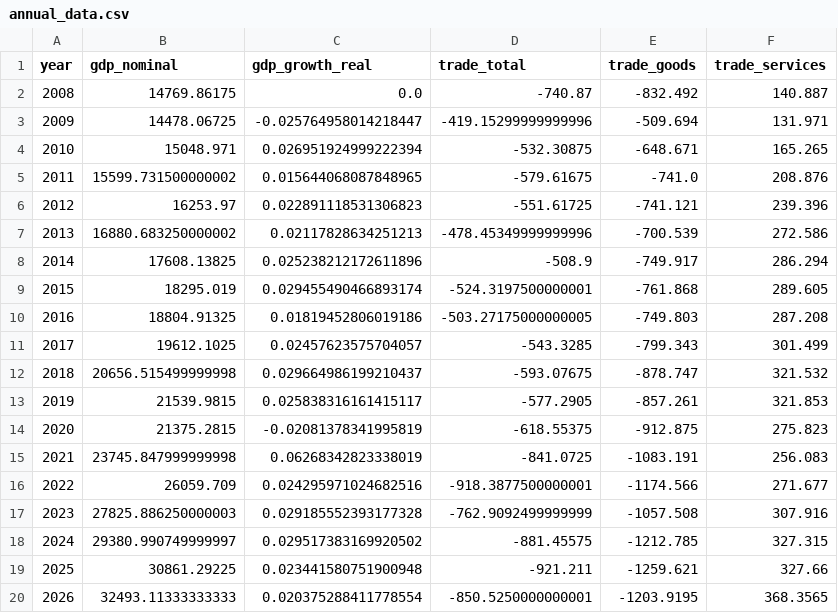
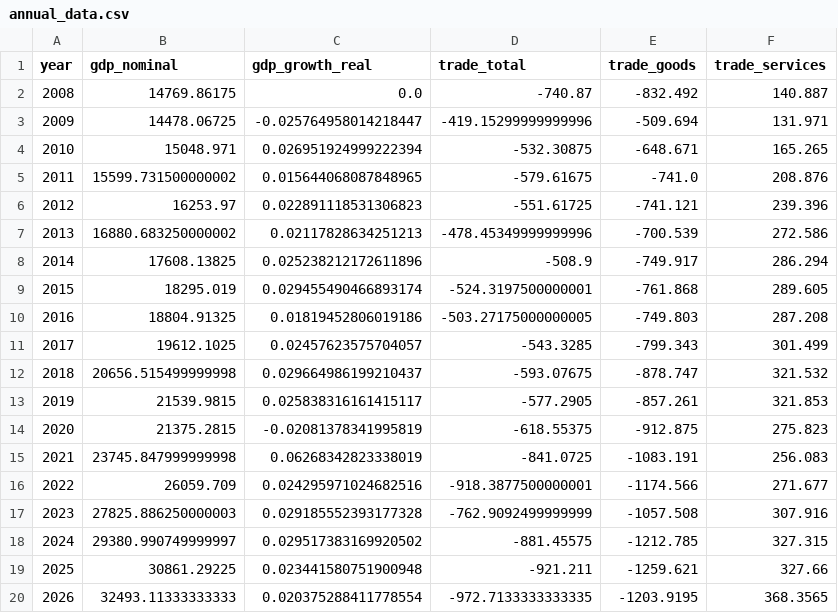
Before and after one commit to robyoung1968/national-economy-audit, a CSV file: annual_data.csv, drawn as a sheet.

```diff
--- a/annual_data.csv
+++ b/annual_data.csv
@@ -19,2 +19,2 @@ year,gdp_nominal,gdp_growth_real,trade_total,trade_goods,trade_services
 2025,30861.29225,0.023441580751900948,-921.211,-1259.621,327.66
-2026,32493.11333333333,0.020375288411778554,-850.5250000000001,-1203.9195,368.3565
+2026,32493.11333333333,0.020375288411778554,-972.7133333333335,-1203.9195,368.3565
```
Also changed, not shown: 2 other files.
